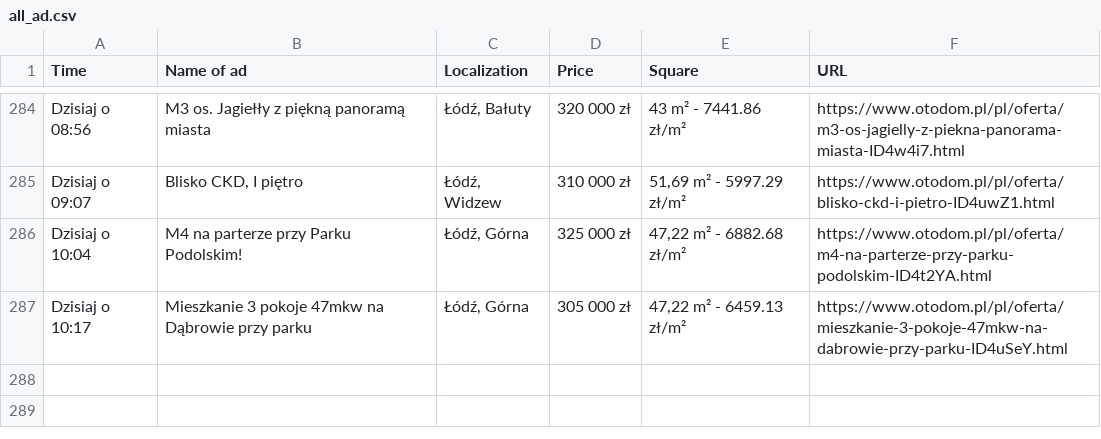
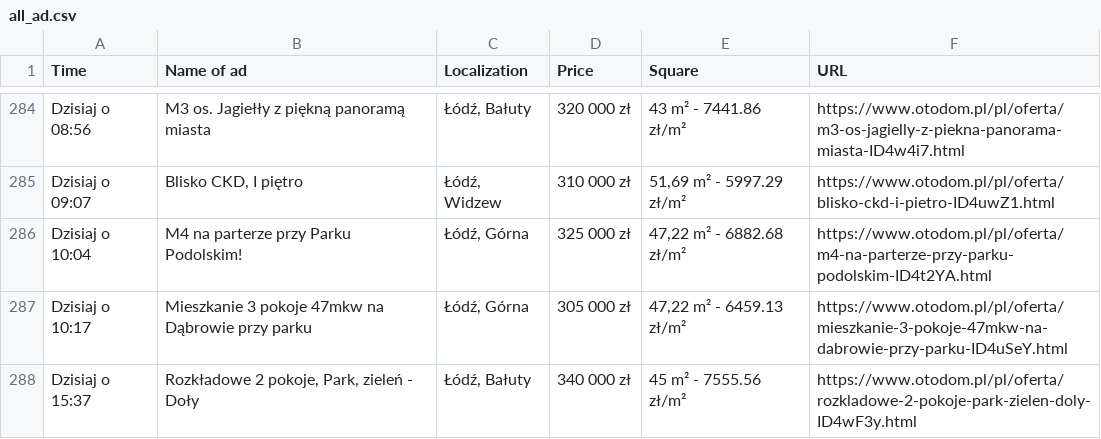
Before and after one commit to OleksandrGnatyuk/olx_parser_bot, a CSV file: csv/all_ad.csv, drawn as a sheet; only a part is shown, gaps mark what is left out.

```diff
--- a/csv/all_ad.csv
+++ b/csv/all_ad.csv
@@ -287 +287,2 @@ Dzisiaj o 10:04,M4 na parterze przy Parku Podolskim!,"Łódź, Górna",325 000 z
 Dzisiaj o 10:17,Mieszkanie 3 pokoje 47mkw na Dąbrowie przy parku,"Łódź, Górna",305 000 zł,"47,22 m² - 6459.13 zł/m²",https://www.otodom.pl/pl/oferta/mieszkanie-3-pokoje-47mkw-na-dabrowie-przy-parku-ID4uSeY.html
+Dzisiaj o 15:37,"Rozkładowe 2 pokoje, Park, zieleń - Doły","Łódź, Bałuty",340 000 zł,45 m² - 7555.56 zł/m²,https://www.otodom.pl/pl/oferta/rozkladowe-2-pokoje-park-zielen-doly-ID4wF3y.html
```
